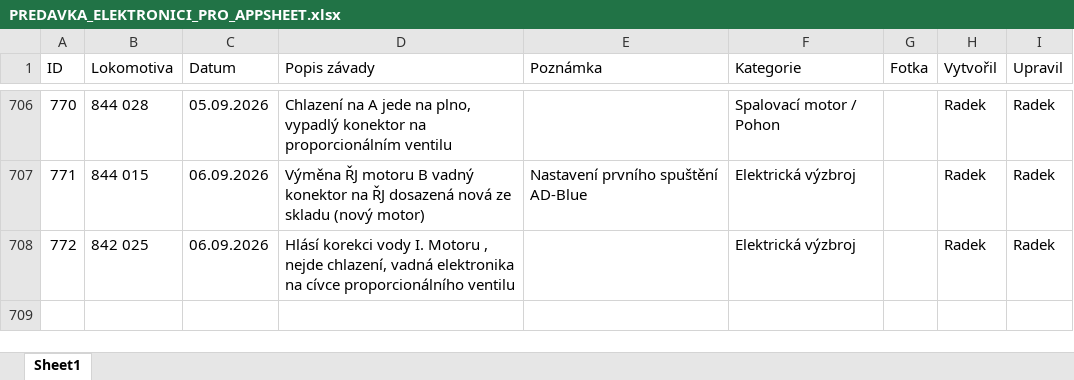
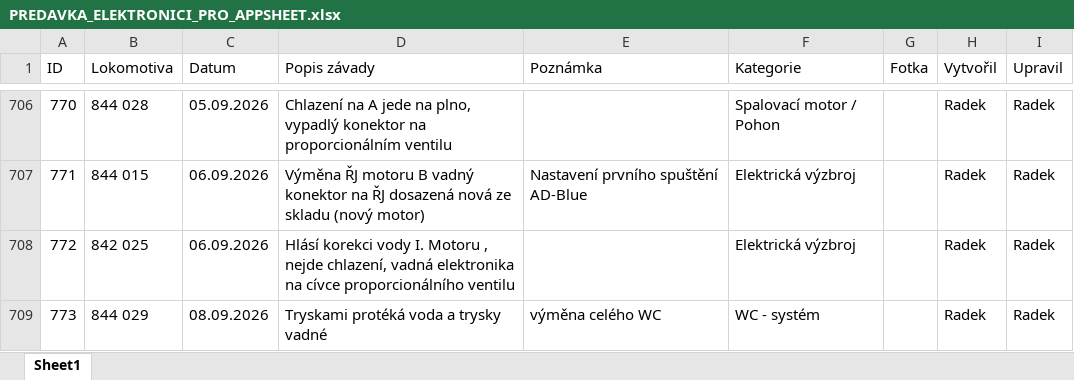
Before and after one commit to truckcsgofan-P5/evidence-zavad, an Excel workbook: PREDAVKA_ELEKTRONICI_PRO_APPSHEET.xlsx, sheet Sheet1, drawn as a sheet; only a part is shown, gaps mark what is left out; values as stored, in another font and other column widths than the file's, no borders; the diff names each change by its address in the sheet, - before the commit and + after, or states it on an @@ line.

Commit message:
Přidána nová závada ID 773 (autor: Radek)

```diff
--- a/PREDAVKA_ELEKTRONICI_PRO_APPSHEET.xlsx (sheet Sheet1)
+++ b/PREDAVKA_ELEKTRONICI_PRO_APPSHEET.xlsx (sheet Sheet1)
+row 709: 773 | 844 029 | 08.09.2026 | Tryskami protéká voda a trysky vadné | výměna celého WC | WC - systém |  | Radek | Radek
```
